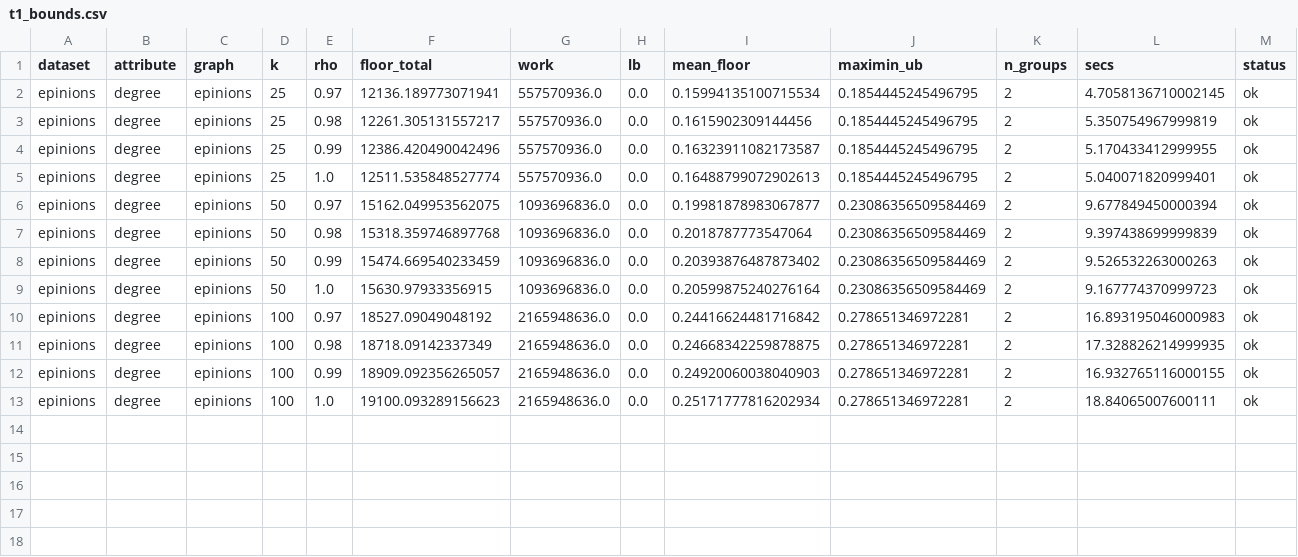
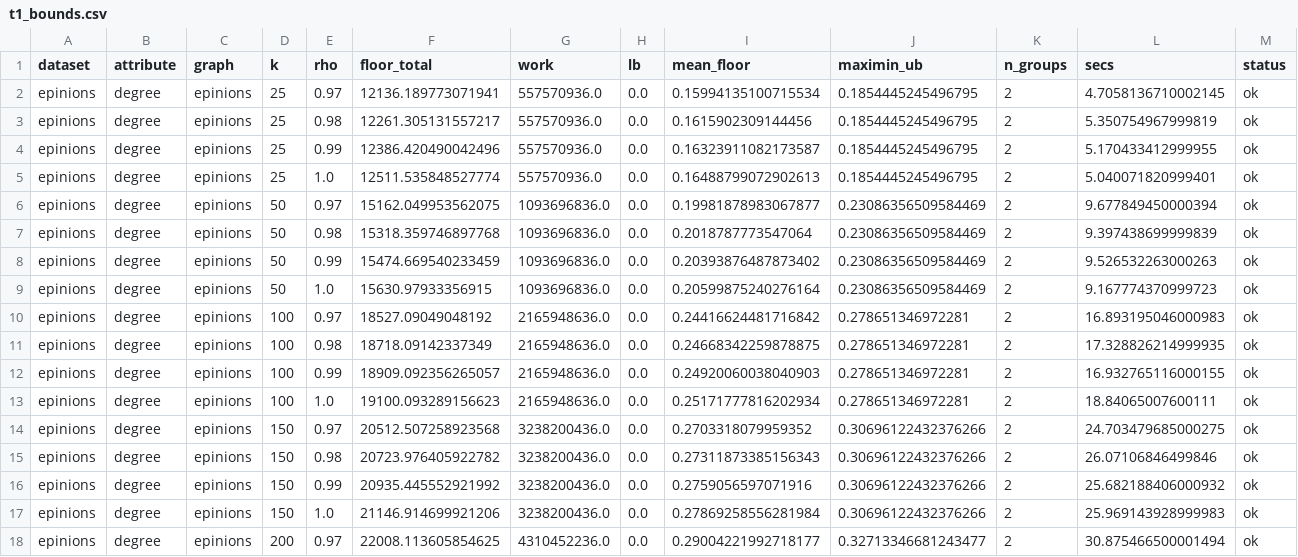
Before and after one commit to Dutta-06/fim-gat, a CSV file: results/v2/parts/t1-epinions/t1_bounds.csv, drawn as a sheet; only a part is shown; rows hold the shown columns only; the diff names each change by its address in the sheet, - before the commit and + after, or states it on an @@ line.

```diff
--- a/results/v2/parts/t1-epinions/t1_bounds.csv
+++ b/results/v2/parts/t1-epinions/t1_bounds.csv
+row 14: epinions | degree | epinions | 150 | 0.97 | 20512.507258923568 | 3238200436.0 | 0.0 | 0.2703318079959352 | 0.30696122432376266 | 2 | 24.703479685000275 | ok
+row 15: epinions | degree | epinions | 150 | 0.98 | 20723.976405922782 | 3238200436.0 | 0.0 | 0.27311873385156343 | 0.30696122432376266 | 2 | 26.07106846499846 | ok
+row 16: epinions | degree | epinions | 150 | 0.99 | 20935.445552921992 | 3238200436.0 | 0.0 | 0.2759056597071916 | 0.30696122432376266 | 2 | 25.682188406000932 | ok
+row 17: epinions | degree | epinions | 150 | 1.0 | 21146.914699921206 | 3238200436.0 | 0.0 | 0.27869258556281984 | 0.30696122432376266 | 2 | 25.969143928999983 | ok
+row 18: epinions | degree | epinions | 200 | 0.97 | 22008.113605854625 | 4310452236.0 | 0.0 | 0.29004221992718177 | 0.32713346681243477 | 2 | 30.875466500001494 | ok
```
Also changed, not shown: 4 other files.
